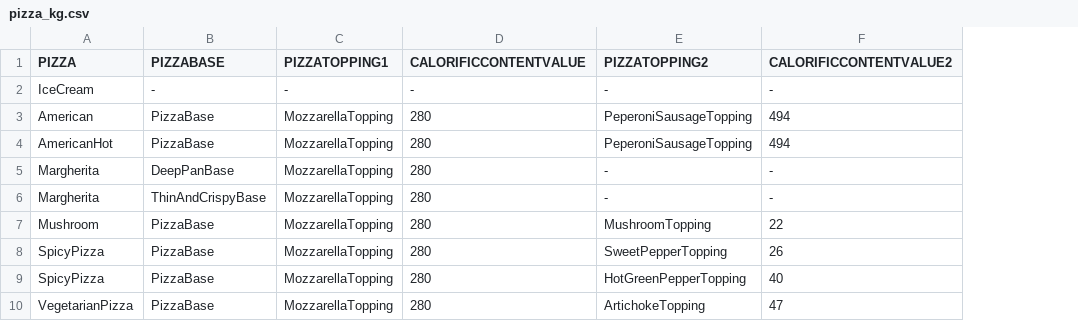
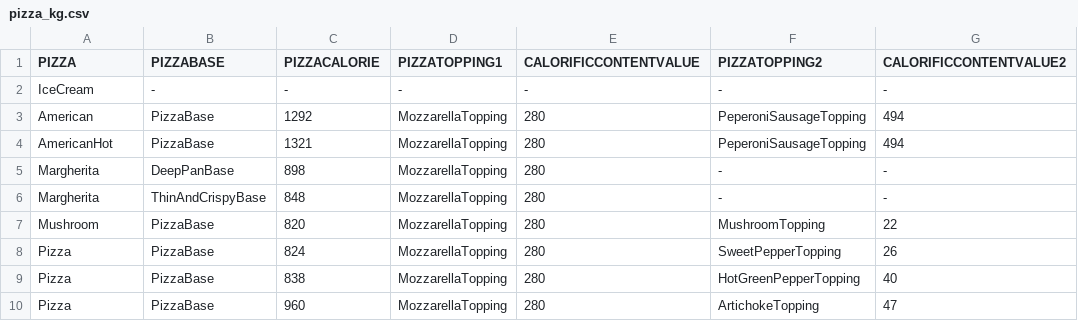
Before and after one commit to OCDO/tools4RDF, a CSV file: examples/pizza_kg.csv, drawn as a sheet; only a part is shown; the diff names each change by its address in the sheet, - before the commit and + after, or states it on an @@ line.

```diff
--- a/examples/pizza_kg.csv
+++ b/examples/pizza_kg.csv
+column C (PIZZACALORIE), rows 2-10: - | 1292 | 1321 | 898 | 848 | 820 | 824 | 838 | 960
-A8:A9 (PIZZA): SpicyPizza
+A8:A9 (PIZZA): Pizza
-A10 (PIZZA): VegetarianPizza
+A10 (PIZZA): Pizza
```
Also changed, not shown: 4 other files.
